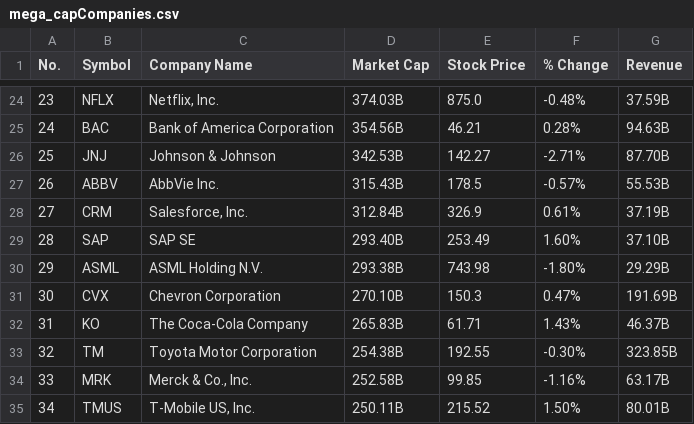
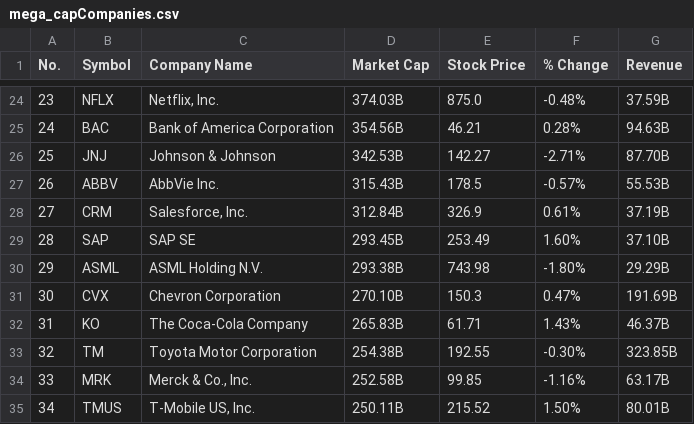
Before and after one commit to smart-applications-de/smart-app-generative-ai, a CSV file: history/data/mega_capCompanies.csv, drawn as a sheet; only a part is shown, gaps mark what is left out.

```diff
--- a/history/data/mega_capCompanies.csv
+++ b/history/data/mega_capCompanies.csv
@@ -28,3 +28,3 @@ No.,Symbol,Company Name,Market Cap,Stock Price,% Change,Revenue
 27,CRM,"Salesforce, Inc.",312.84B,326.9,0.61%,37.19B
-28,SAP,SAP SE,293.40B,253.49,1.60%,37.10B
+28,SAP,SAP SE,293.45B,253.49,1.60%,37.10B
 29,ASML,ASML Holding N.V.,293.38B,743.98,-1.80%,29.29B
```
Also changed, not shown: history/data/german_stocks.csv, history/data/industry.csv, 4 other files.
